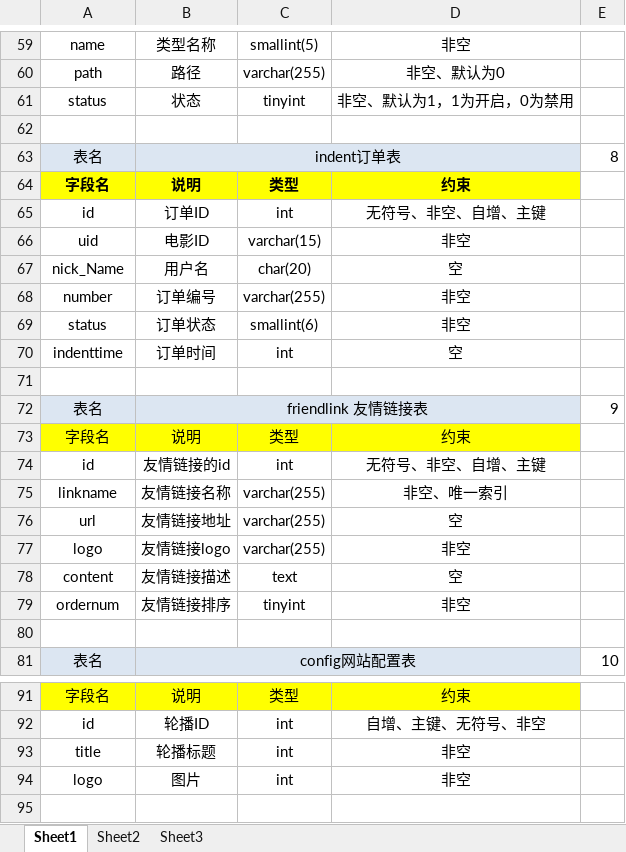
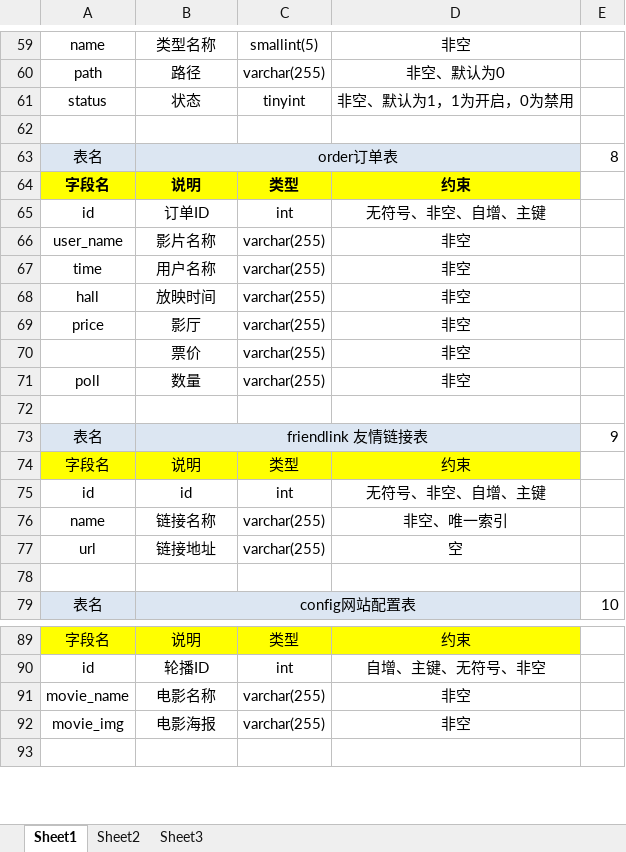
Before and after one commit to wangweixing1/lamp183, an Excel workbook: docs/Ticket电影购票系统数据字典.xlsx, sheet Sheet1, drawn as a sheet; only a part is shown, gaps mark what is left out; values as stored, in another font and other column widths than the file's, no borders; removed rows and columns are numbered as before the commit, all else as after; the diff names each change by its address in the sheet, - before the commit and + after, or states it on an @@ line.

```diff
--- a/docs/Ticket电影购票系统数据字典.xlsx (sheet Sheet1)
+++ b/docs/Ticket电影购票系统数据字典.xlsx (sheet Sheet1)
-B63: indent订单表
+B63: order订单表
-row 66: uid | 电影ID | varchar(15) | 非空
-row 67: nick_Name | 用户名 | char(20) | 空
-A66: number
+A66: user_name
-B66: 订单编号
+B66: 影片名称
-row 69: status | 订单状态 | smallint(6) | 非空
-row 70: indenttime | 订单时间 | int | 空
+row 67: time | 用户名称 | varchar(255) | 非空
+row 68: hall | 放映时间 | varchar(255) | 非空
+row 69: price | 影厅 | varchar(255) | 非空
+row 70:  | 票价 | varchar(255) | 非空
+row 71: poll | 数量 | varchar(255) | 非空
-B75: 友情链接的id
+B75: id
-A76: linkname
+A76: name
-B76: 友情链接名称
+B76: 链接名称
-B77: 友情链接地址
+B77: 链接地址
-row 77: logo | 友情链接logo | varchar(255) | 非空
-row 78: content | 友情链接描述 | text | 空
-row 79: ordernum | 友情链接排序 | tinyint | 非空
-row 93: title | 轮播标题 | int | 非空
-row 94: logo | 图片 | int | 非空
+row 91: movie_name | 电影名称 | varchar(255) | 非空
+row 92: movie_img | 电影海报 | varchar(255) | 非空
```
Also changed, not shown: 56 other files.
